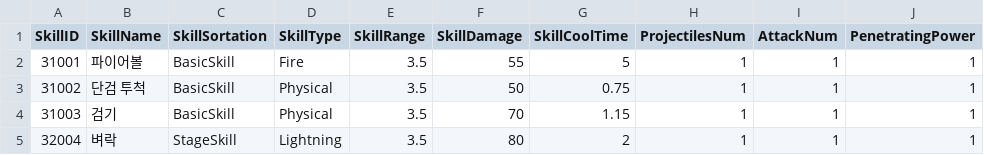
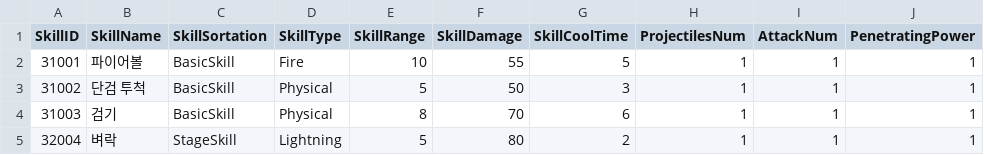
Before and after one commit to HTP31698/Crack_Reckoning, a CSV file: Crack_REckoning/Assets/Resources/DataTables/SkillTable.csv, drawn as a sheet; only a part is shown; the diff names each change by its address in the sheet, - before the commit and + after, or states it on an @@ line.

Commit message:
Range Setting

```diff
--- a/Crack_REckoning/Assets/Resources/DataTables/SkillTable.csv
+++ b/Crack_REckoning/Assets/Resources/DataTables/SkillTable.csv
-E2 (SkillRange): 3.5
+E2 (SkillRange): 10
-E3 (SkillRange): 3.5
+E3 (SkillRange): 5
-G3 (SkillCoolTime): 0.75
+G3 (SkillCoolTime): 3
-E4 (SkillRange): 3.5
+E4 (SkillRange): 8
-G4 (SkillCoolTime): 1.15
+G4 (SkillCoolTime): 6
-E5 (SkillRange): 3.5
+E5 (SkillRange): 5
```
Also changed, not shown: 11 other files.
